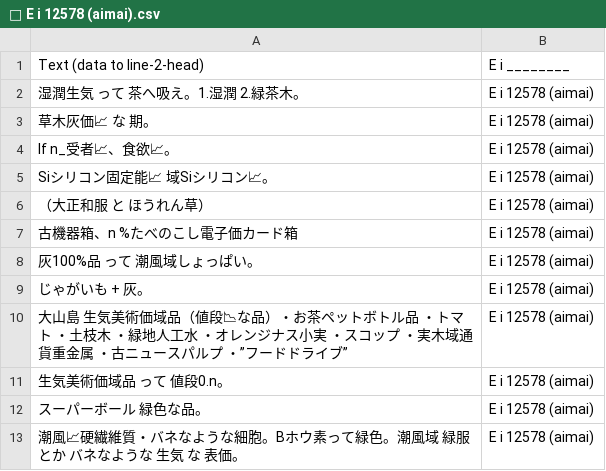
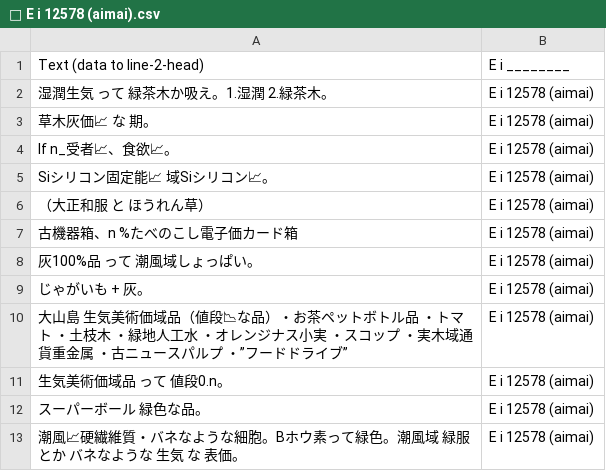
Before and after one commit to FruityheartGarden/E_I____, a CSV file: E i 12578 (aimai)/📙 E i 12578 (aimai).csv, drawn as a sheet.

Commit message:
🥔 📙 E i 12578 (aimai).csv

```diff
--- a/E i 12578 (aimai)/📙 E i 12578 (aimai).csv
+++ b/E i 12578 (aimai)/📙 E i 12578 (aimai).csv
@@ -1,3 +1,3 @@
 Text (data to line-2-head), E i ________
-湿潤生気　って　茶へ吸え。1.湿潤 2.緑茶木。, E i 12578 (aimai)
+湿潤生気　って　緑茶木か吸え。1.湿潤 2.緑茶木。, E i 12578 (aimai)
 草木灰価📈 な　期。, E i 12578 (aimai)
```
